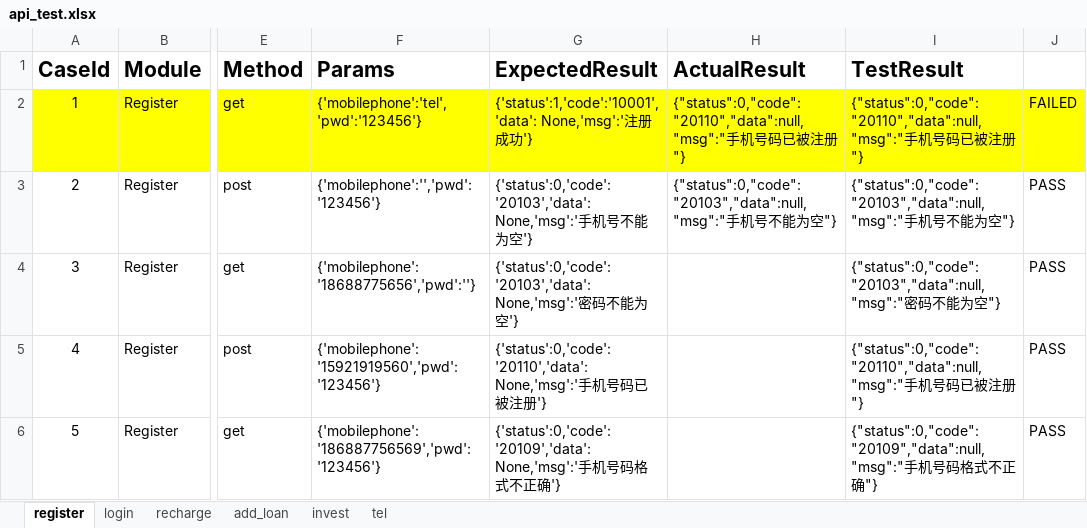
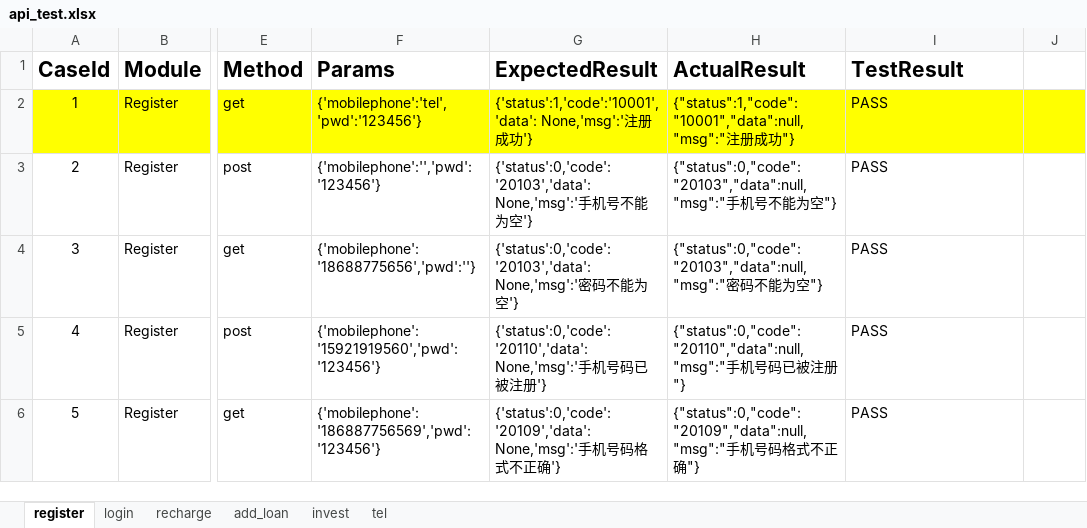
Before and after one commit to ycm1992/api_test, an Excel workbook: API_2/test_cases/api_test.xlsx, sheet register, drawn as a sheet; only a part is shown, gaps mark what is left out; values as stored, in another font and other column widths than the file's, no borders; the diff names each change by its address in the sheet, - before the commit and + after, or states it on an @@ line.

Commit message:
api test

```diff
--- a/API_2/test_cases/api_test.xlsx (sheet register)
+++ b/API_2/test_cases/api_test.xlsx (sheet register)
-H2 (ActualResult): {"status":0,"code":"20110","data":null,"msg":"手机号码已被注册"}
+H2 (ActualResult): {"status":1,"code":"10001","data":null,"msg":"注册成功"}
-I2 (TestResult): {"status":0,"code":"20110","data":null,"msg":"手机号码已被注册"}
+I2 (TestResult): PASS
-J2: FAILED
+J2: (empty)
-I3 (TestResult): {"status":0,"code":"20103","data":null,"msg":"手机号不能为空"}
+I3 (TestResult): PASS
-J3:J6: PASS
+J3:J6: (empty)
-H4 (ActualResult): (empty)
+H4 (ActualResult): {"status":0,"code":"20103","data":null,"msg":"密码不能为空"}
-I4 (TestResult): {"status":0,"code":"20103","data":null,"msg":"密码不能为空"}
+I4 (TestResult): PASS
-H5 (ActualResult): (empty)
+H5 (ActualResult): {"status":0,"code":"20110","data":null,"msg":"手机号码已被注册"}
-I5 (TestResult): {"status":0,"code":"20110","data":null,"msg":"手机号码已被注册"}
+I5 (TestResult): PASS
-H6 (ActualResult): (empty)
+H6 (ActualResult): {"status":0,"code":"20109","data":null,"msg":"手机号码格式不正确"}
-I6 (TestResult): {"status":0,"code":"20109","data":null,"msg":"手机号码格式不正确"}
+I6 (TestResult): PASS
```
Also changed, not shown: sheet recharge, sheet tel, 10 other files.
